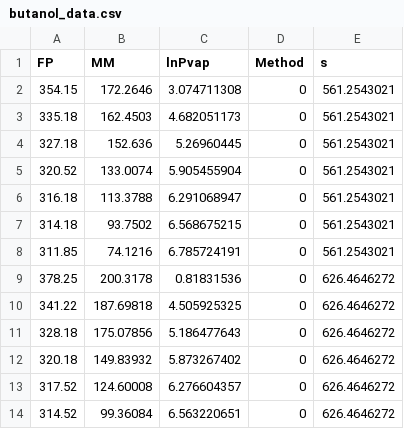
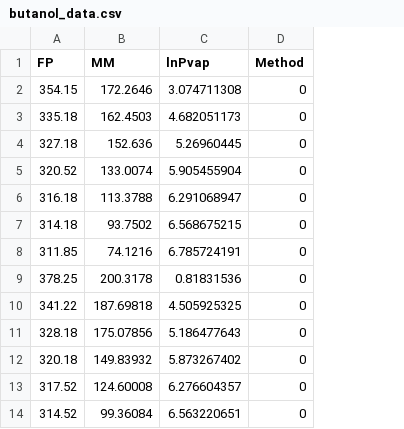
Before and after one commit to ThermoPhase-FCSRG/fp-neural-net, a CSV file: data/butanol_data.csv, drawn as a sheet; only a part is shown; the diff names each change by its address in the sheet, - before the commit and + after, or states it on an @@ line.

Commit message:
Add new evaluation data, rename and review training data

```diff
--- a/data/butanol_data.csv
+++ b/data/butanol_data.csv
-column E (s), rows 2-14: 561.2543021 | 561.2543021 | 561.2543021 | 561.2543021 | 561.2543021 | 561.2543021 | 561.2543021 | 626.4646272 | 626.4646272 | 626.4646272 | 626.4646272 | 626.4646272 | 626.4646272
```
Also changed, not shown: 2 other files.
